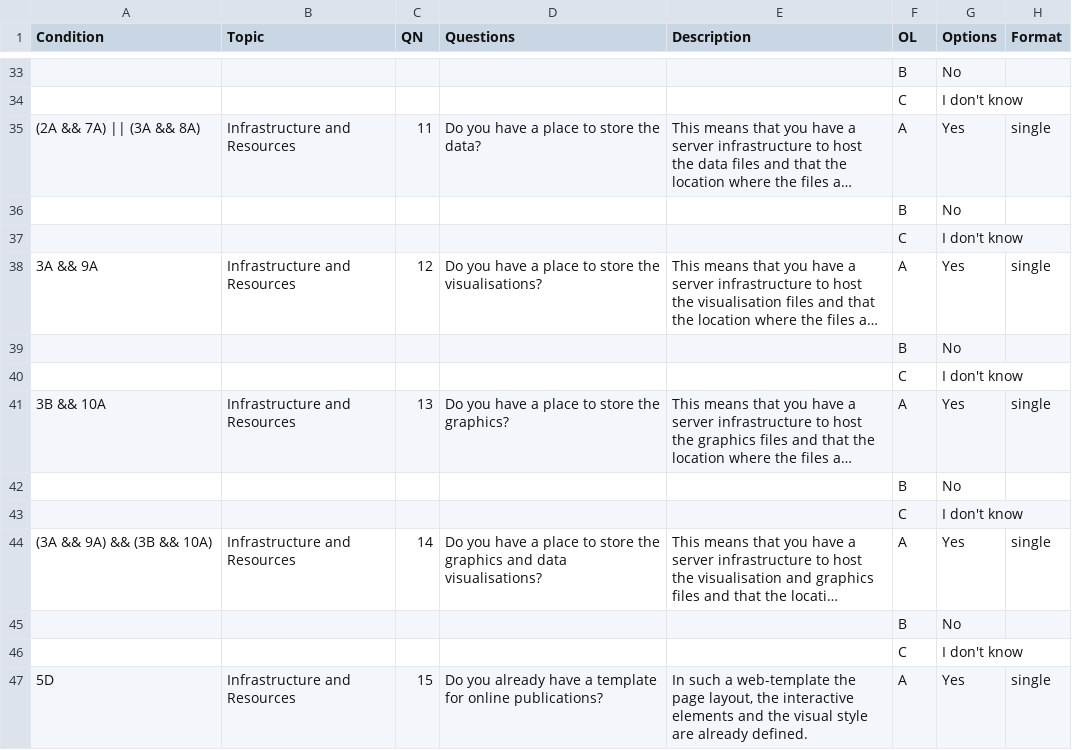
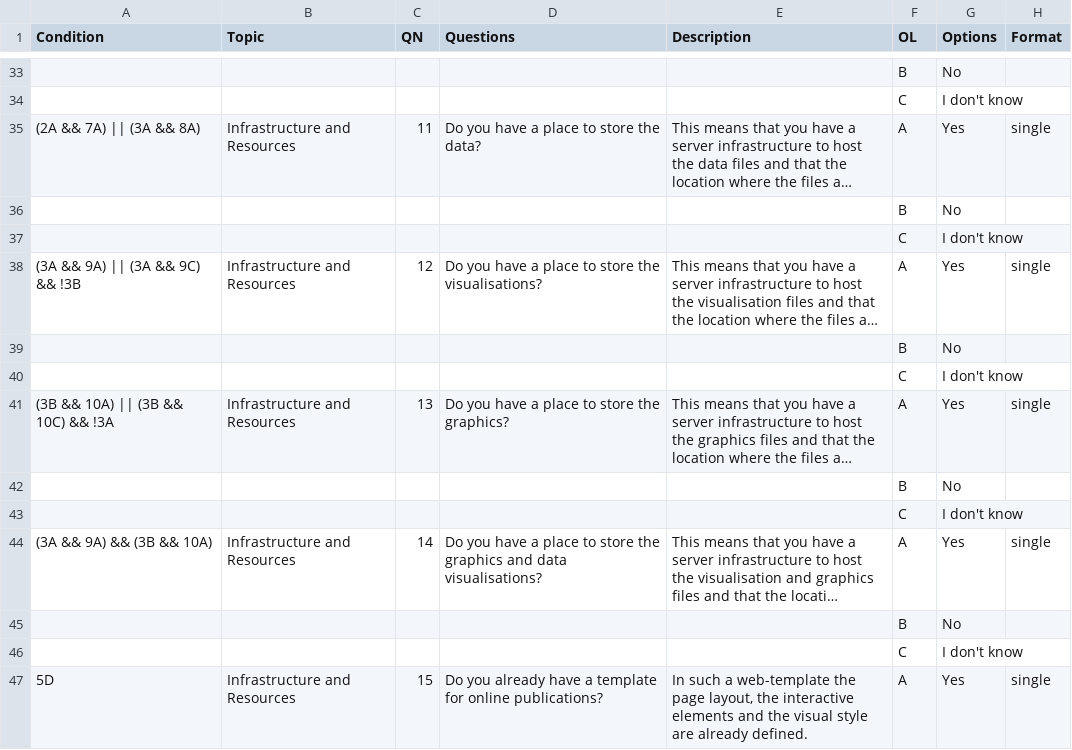
Before and after one commit to adi-cam/eu-pubwiz, a CSV file: data/questions.csv, drawn as a sheet; only a part is shown, gaps mark what is left out; long unchanged cells end in …; the diff names each change by its address in the sheet, - before the commit and + after, or states it on an @@ line.

Commit message:
Update questions.csv

```diff
--- a/data/questions.csv
+++ b/data/questions.csv
-A38 (Condition): 3A && 9A
+A38 (Condition): (3A && 9A) || (3A && 9C) && !3B
-A41 (Condition): 3B && 10A
+A41 (Condition): (3B && 10A) || (3B && 10C) && !3A
```
